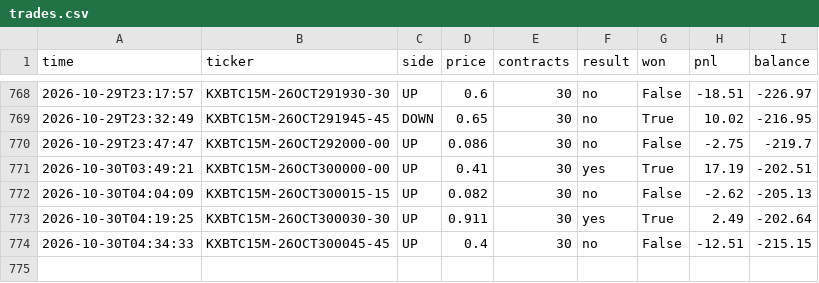
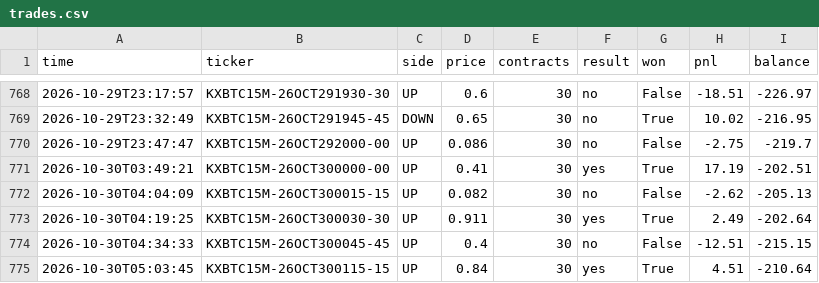
Before and after one commit to u9822914324-web/kalshi-paper-bot, a CSV file: trades.csv, drawn as a sheet; only a part is shown, gaps mark what is left out.

```diff
--- a/trades.csv
+++ b/trades.csv
@@ -774 +774,2 @@ time,ticker,side,price,contracts,result,won,pnl,balance
 2026-10-30T04:34:33,KXBTC15M-26OCT300045-45,UP,0.4,30,no,False,-12.51,-215.15
+2026-10-30T05:03:45,KXBTC15M-26OCT300115-15,UP,0.84,30,yes,True,4.51,-210.64
```
Also changed, not shown: 2 other files.
